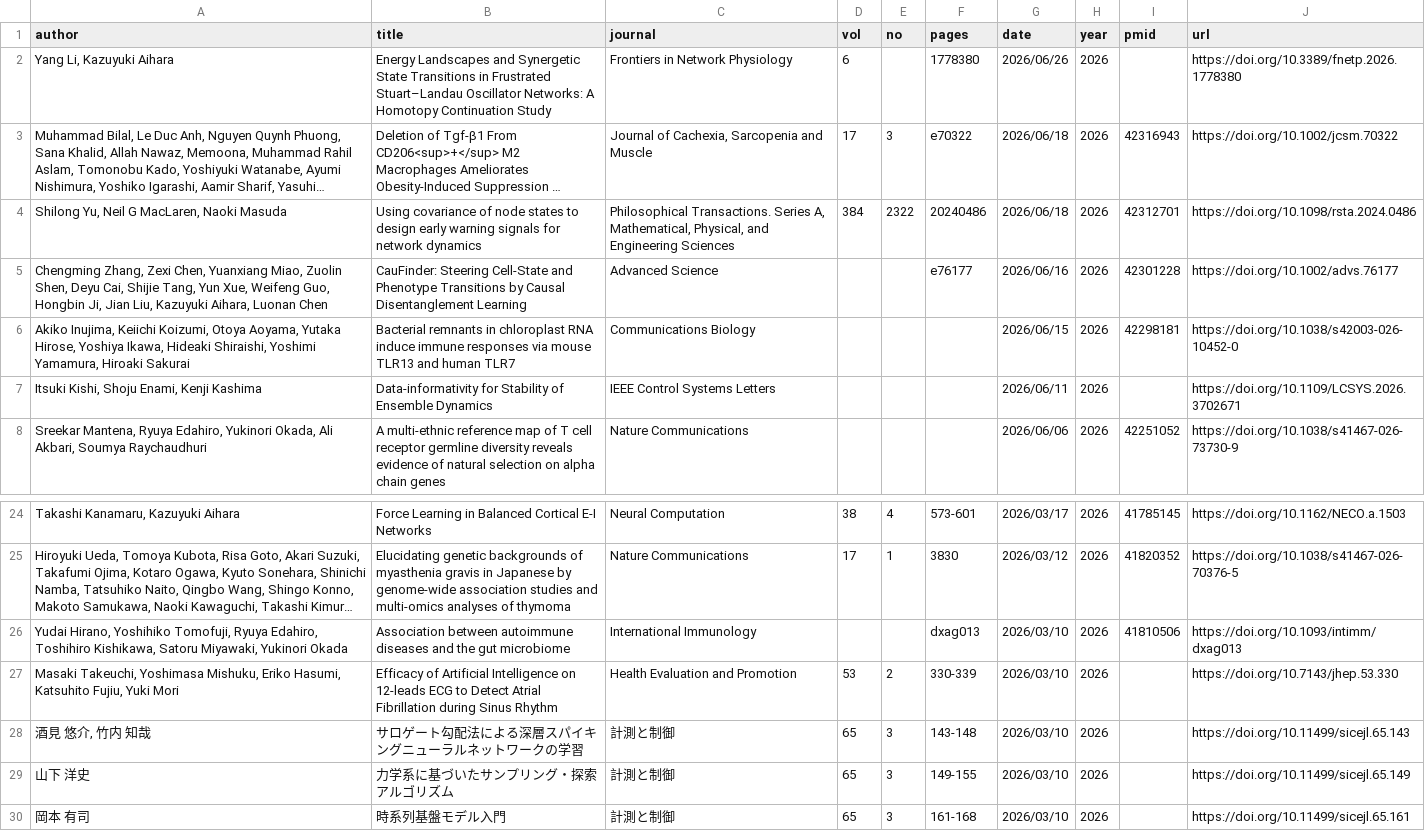
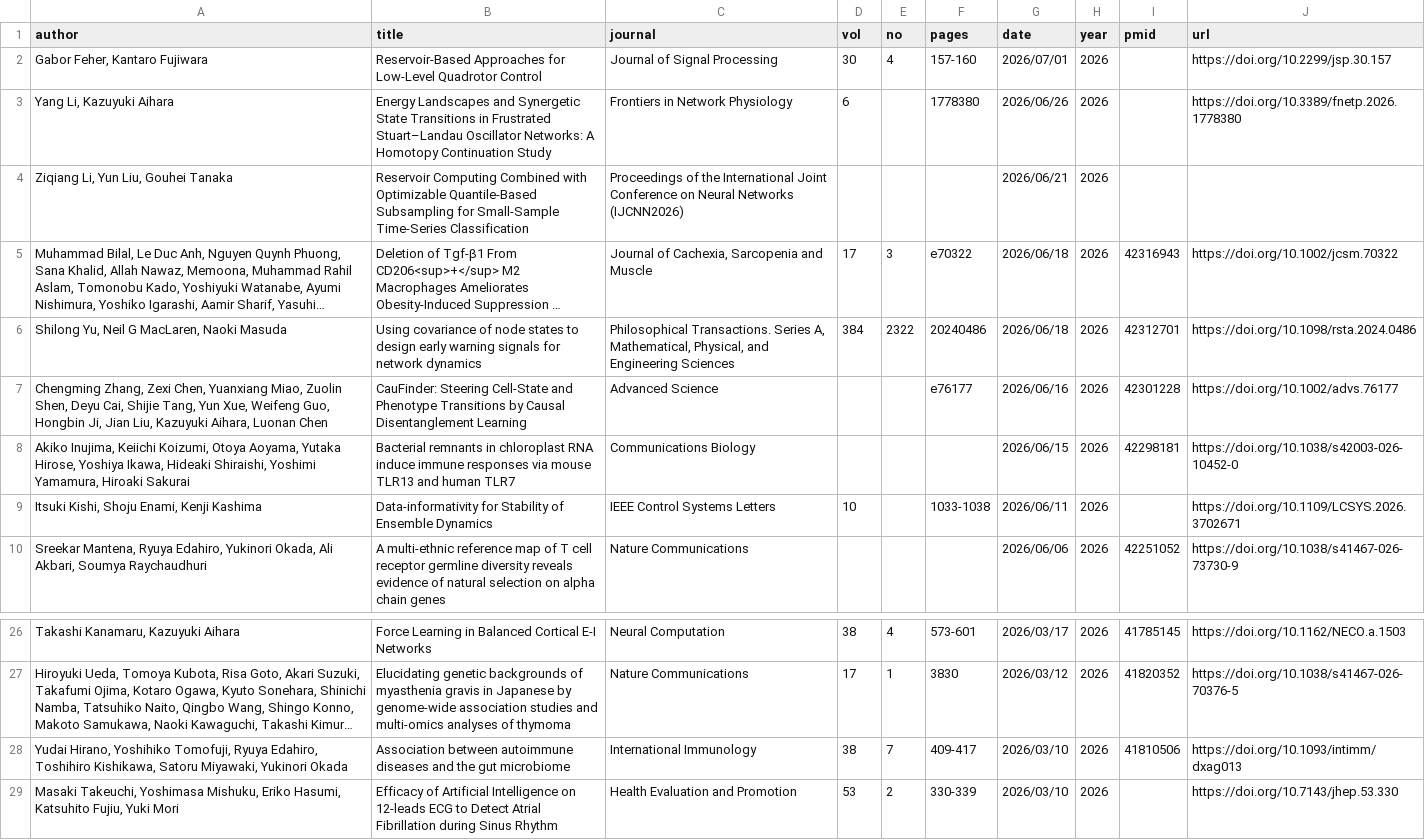
Before and after one commit to okumakito/okumakito.github.io, a CSV file: 20260227/list.csv, drawn as a sheet; only a part is shown, gaps mark what is left out; the shorter side is filled out with more unchanged rows; long unchanged cells end in …; addresses are those after the commit; the diff names each change by its address in the sheet, - before the commit and + after, or states it on an @@ line.

Commit message:
updated ms publication list

```diff
--- a/20260227/list.csv
+++ b/20260227/list.csv
+row 2: Gabor Feher, Kantaro Fujiwara | Reservoir-Based Approaches for Low-Level Quadrotor Control | Journal of Signal Processing | 30 | 4 | 157-160 | 2026/07/01 | 2026 |  | https://doi.org/10.2299/jsp.30.157
+row 4: Ziqiang Li, Yun Liu, Gouhei Tanaka | Reservoir Computing Combined with Optimizable Quantile-Based Subsampling for Small-Sample Time-Series Classification | Proceedings of the International Joint Conference on Neural Networks (IJCNN2026) |  |  |  | 2026/06/21 | 2026
-D9 (vol): (empty)
+D9 (vol): 10
-F9 (pages): (empty)
+F9 (pages): 1033-1038
-D28 (vol): (empty)
+D28 (vol): 38
-E28 (no): (empty)
+E28 (no): 7
-F28 (pages): dxag013
+F28 (pages): 409-417
```
Also changed, not shown: 3 other files.
